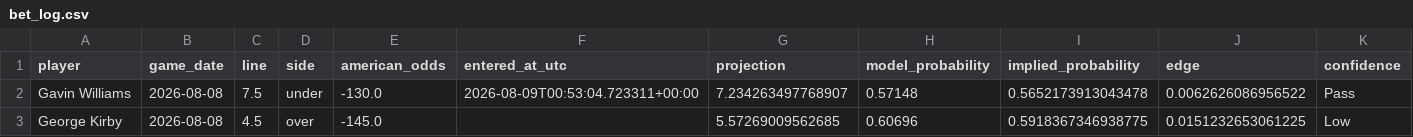
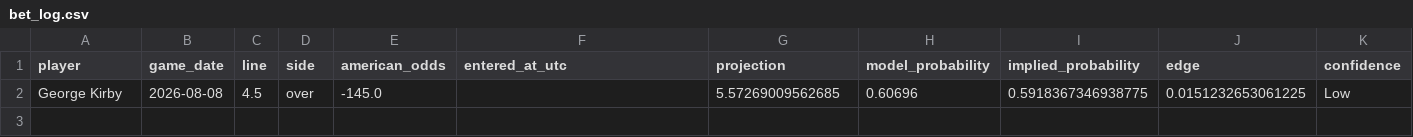
Before and after one commit to KingTud88/MLB-Prop-App, a CSV file: data/bet_log.csv, drawn as a sheet; only a part is shown; rows hold the shown columns only; the diff names each change by its address in the sheet, - before the commit and + after, or states it on an @@ line.

Commit message:
Delete tracked bet

```diff
--- a/data/bet_log.csv
+++ b/data/bet_log.csv
-row 2: Gavin Williams | 2026-08-08 | 7.5 | under | -130.0 | 2026-08-09T00:53:04.723311+00:00 | 7.234263497768907 | 0.57148 | 0.5652173913043478 | 0.0062626086956522 | Pass
```
